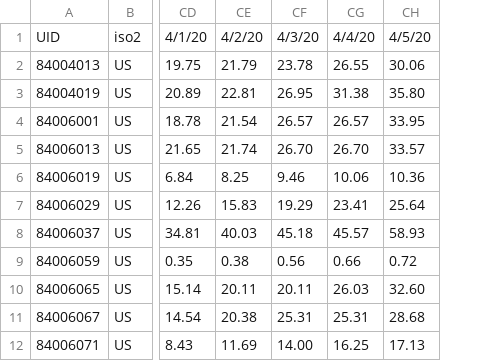
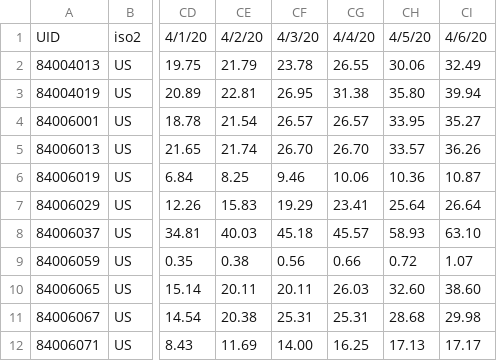
Before and after one commit to AlexHorovitz/covid-19-trends-per-100k, a CSV file: data/time_series_covid19_confirmed_US_top60counties_100k.csv, drawn as a sheet; only a part is shown, gaps mark what is left out; the diff names each change by its address in the sheet, - before the commit and + after, or states it on an @@ line.

Commit message:
daily data update confirmed

```diff
--- a/data/time_series_covid19_confirmed_US_top60counties_100k.csv
+++ b/data/time_series_covid19_confirmed_US_top60counties_100k.csv
+column CI, rows 1-12: 4/6/20 | 32.49 | 39.94 | 35.27 | 36.26 | 10.87 | 26.64 | 63.10 | 1.07 | 38.60 | 29.98 | 17.17
```
Also changed, not shown: 1 other file.
